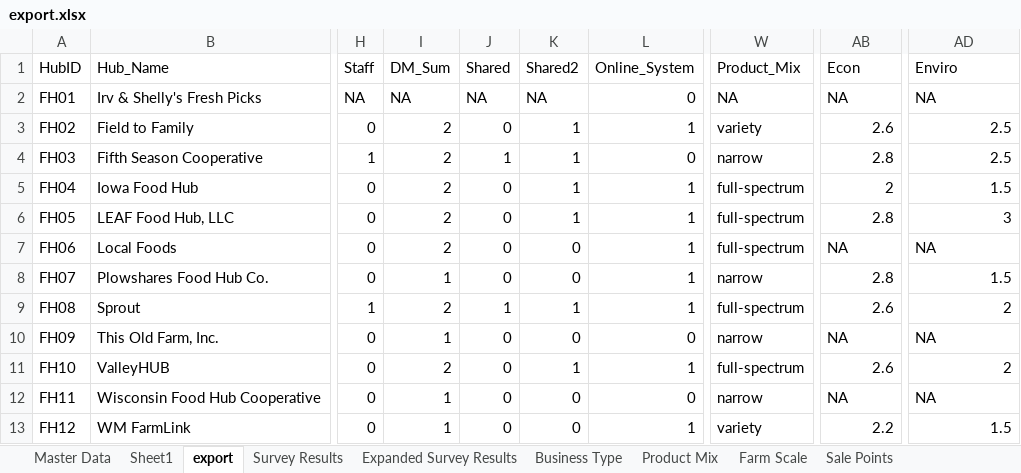
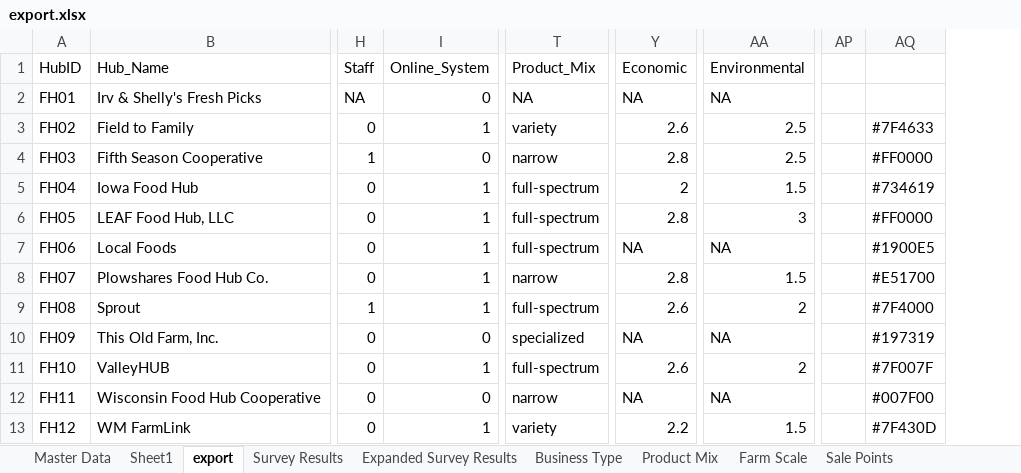
Before and after one commit to jrgroves/FoodHubs, an Excel workbook: Data/export.xlsx, sheet export, drawn as a sheet; only a part is shown, gaps mark what is left out; values as stored, in another font and other column widths than the file's, no borders; removed rows and columns are numbered as before the commit, all else as after; the diff names each change by its address in the sheet, - before the commit and + after, or states it on an @@ line.

```diff
--- a/Data/export.xlsx (sheet export)
+++ b/Data/export.xlsx (sheet export)
-column I (DM_Sum), rows 2-13: NA | 2 | 2 | 2 | 2 | 2 | 1 | 2 | 1 | 2 | 1 | 1
-column J (Shared), rows 2-13: NA | 0 | 1 | 0 | 0 | 0 | 0 | 1 | 0 | 0 | 0 | 0
-column K (Shared2), rows 2-13: NA | 1 | 1 | 1 | 1 | 0 | 0 | 1 | 0 | 1 | 0 | 0
+column AP, empty
+column AQ, rows 3-13: #7F4633 | #FF0000 | #734619 | #FF0000 | #1900E5 | #E51700 | #7F4000 | #197319 | #7F007F | #007F00 | #7F430D
-Y1: Econ
+Y1: Economic
-AA1: Enviro
+AA1: Environmental
-T10 (Product_Mix): narrow
+T10 (Product_Mix): specialized
```
Also changed, not shown: sheet Product Mix, sheet Master Data, 1 other file.
